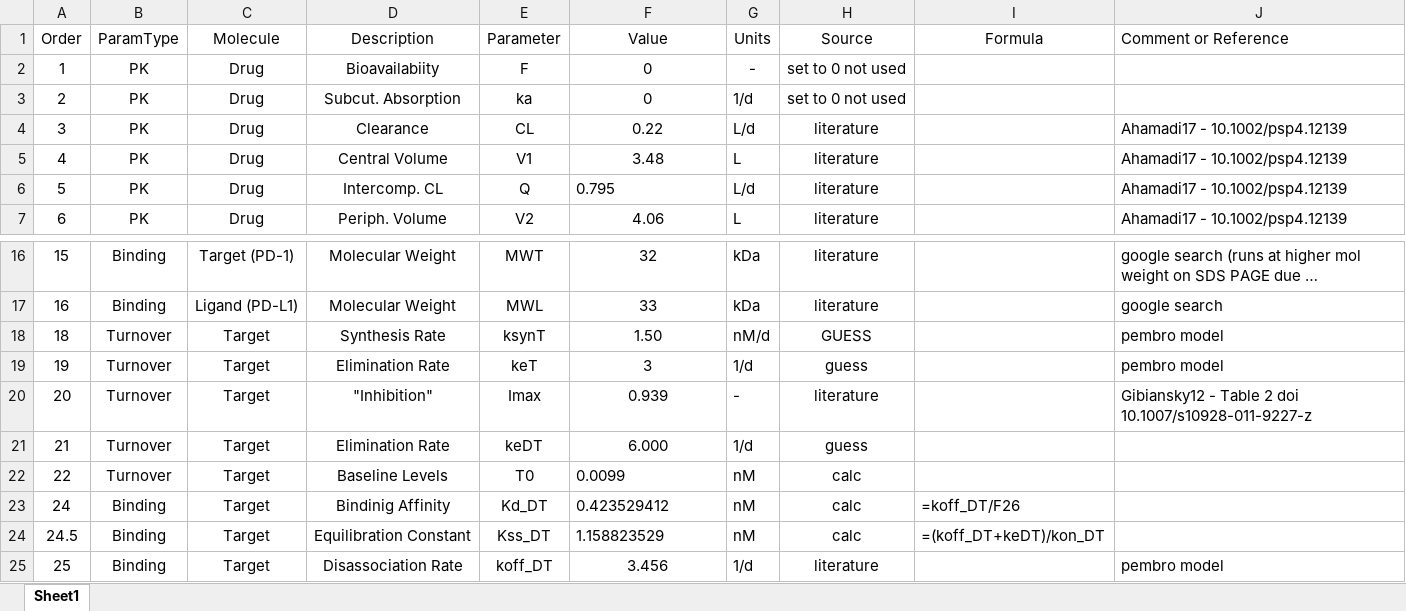
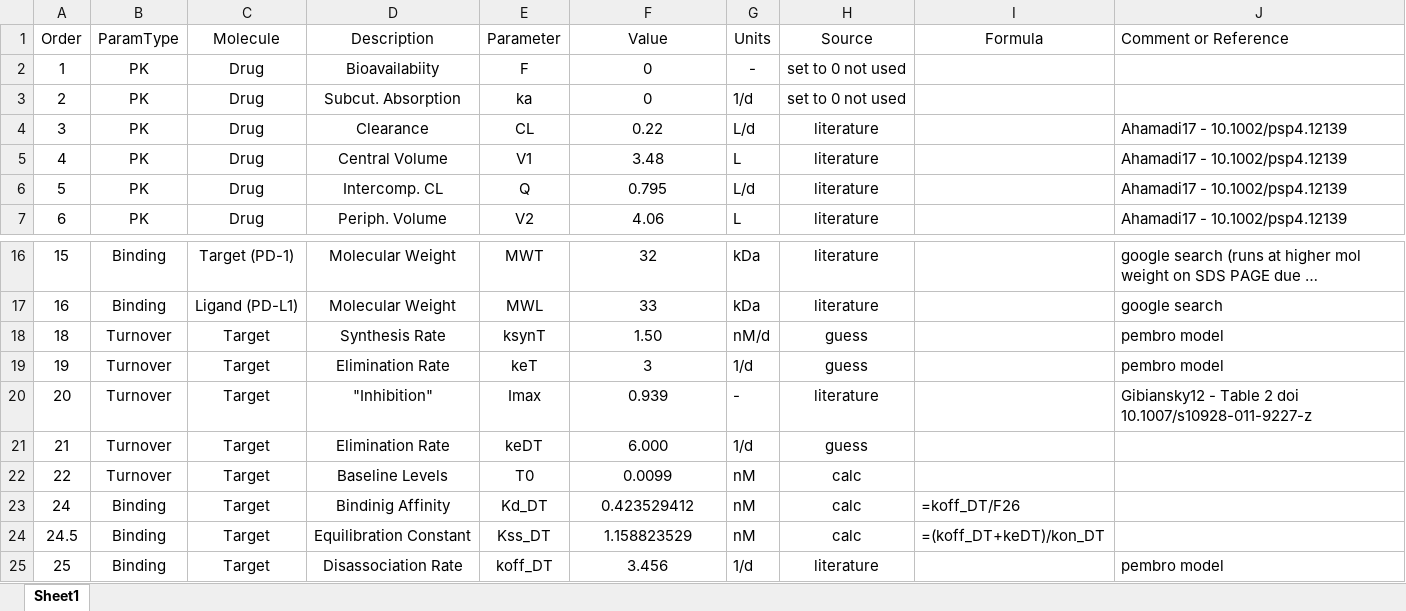
Before and after one commit to iamstein/TMDD_EndogenousLigand, an Excel workbook: parameters/ModelG_Pembrolizumab_Params.xlsx, sheet Sheet1, drawn as a sheet; only a part is shown, gaps mark what is left out; long unchanged cells end in …; values as stored, in another font and other column widths than the file's, no borders; conditional formats and table styles not drawn; the diff names each change by its address in the sheet, - before the commit and + after, or states it on an @@ line.

```diff
--- a/parameters/ModelG_Pembrolizumab_Params.xlsx (sheet Sheet1)
+++ b/parameters/ModelG_Pembrolizumab_Params.xlsx (sheet Sheet1)
-F6 alignment: left
+F6 alignment: center
-H18 (Source): GUESS
+H18 (Source): guess
-F22:F24 alignment: left
+F22:F24 alignment: center
```
Also changed, not shown: parameters/ModelG_Atezolizumab_Params.xlsx, parameters/ModelG_Ramucirumab_Params.xlsx, 22 other files.
